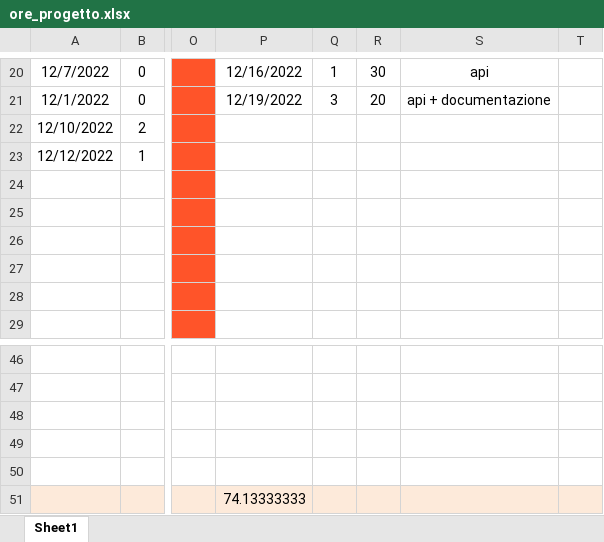
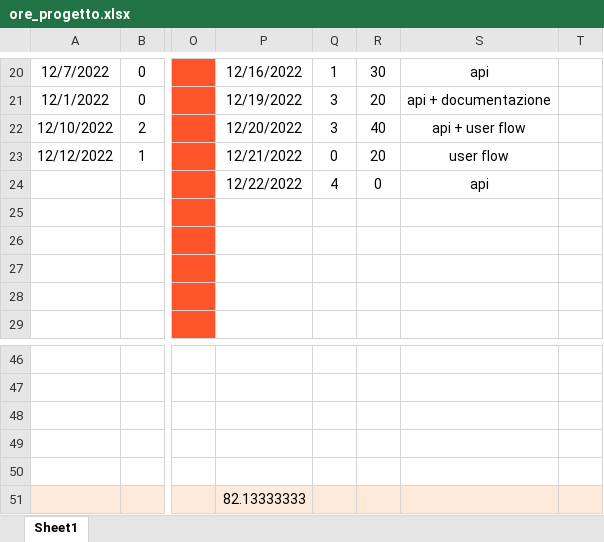
Before and after one commit to JustCook1/Tracking_lavoro, an Excel workbook: ore_progetto.xlsx, sheet Sheet1, drawn as a sheet; only a part is shown, gaps mark what is left out; values as stored, in another font and other column widths than the file's, no borders; the diff names each change by its address in the sheet, - before the commit and + after, or states it on an @@ line.

Commit message:
aggiornate ore

```diff
--- a/ore_progetto.xlsx (sheet Sheet1)
+++ b/ore_progetto.xlsx (sheet Sheet1)
-P22: (empty)
+P22: 12/20/2022
-Q22: (empty)
+Q22: 3
-R22: (empty)
+R22: 40
-S22: (empty)
+S22: api + user flow
-P23: (empty)
+P23: 12/21/2022
-Q23: (empty)
+Q23: 0
-R23: (empty)
+R23: 20
-S23: (empty)
+S23: user flow
-P24: (empty)
+P24: 12/22/2022
-Q24: (empty)
+Q24: 4
-R24: (empty)
+R24: 0
-S24: (empty)
+S24: api
-P51: 74.13333333
+P51: 82.13333333
```
